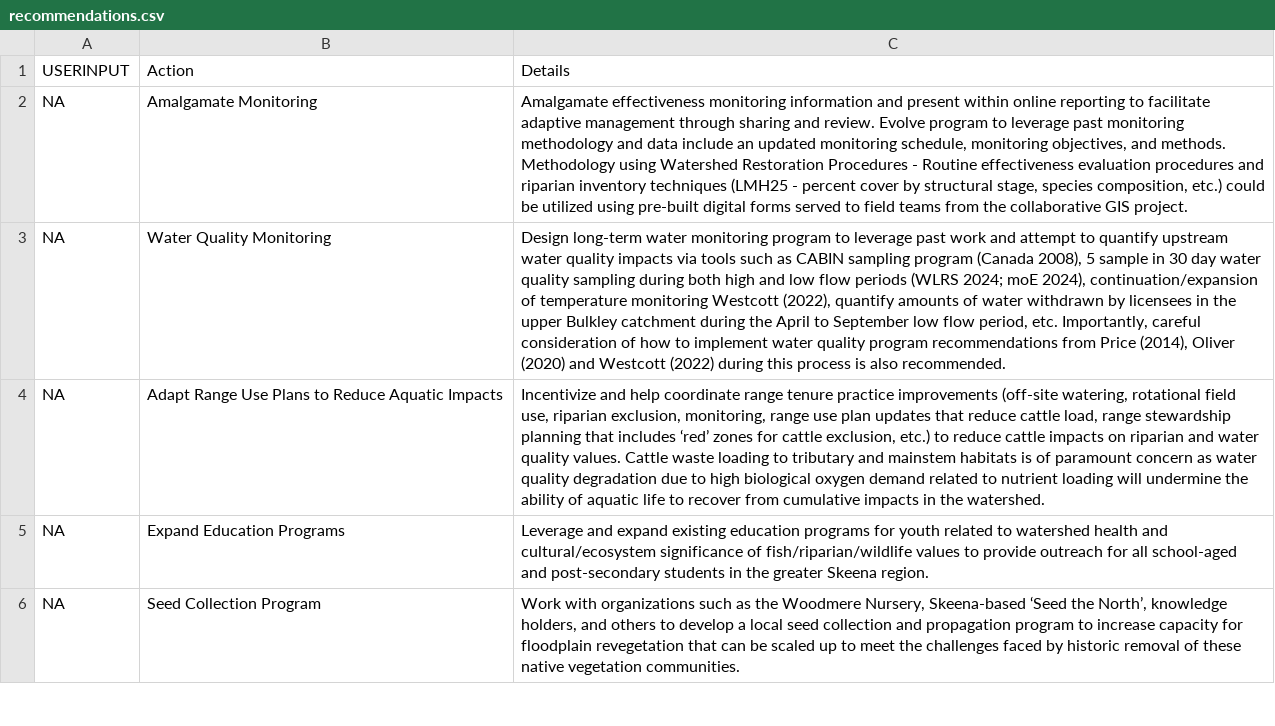
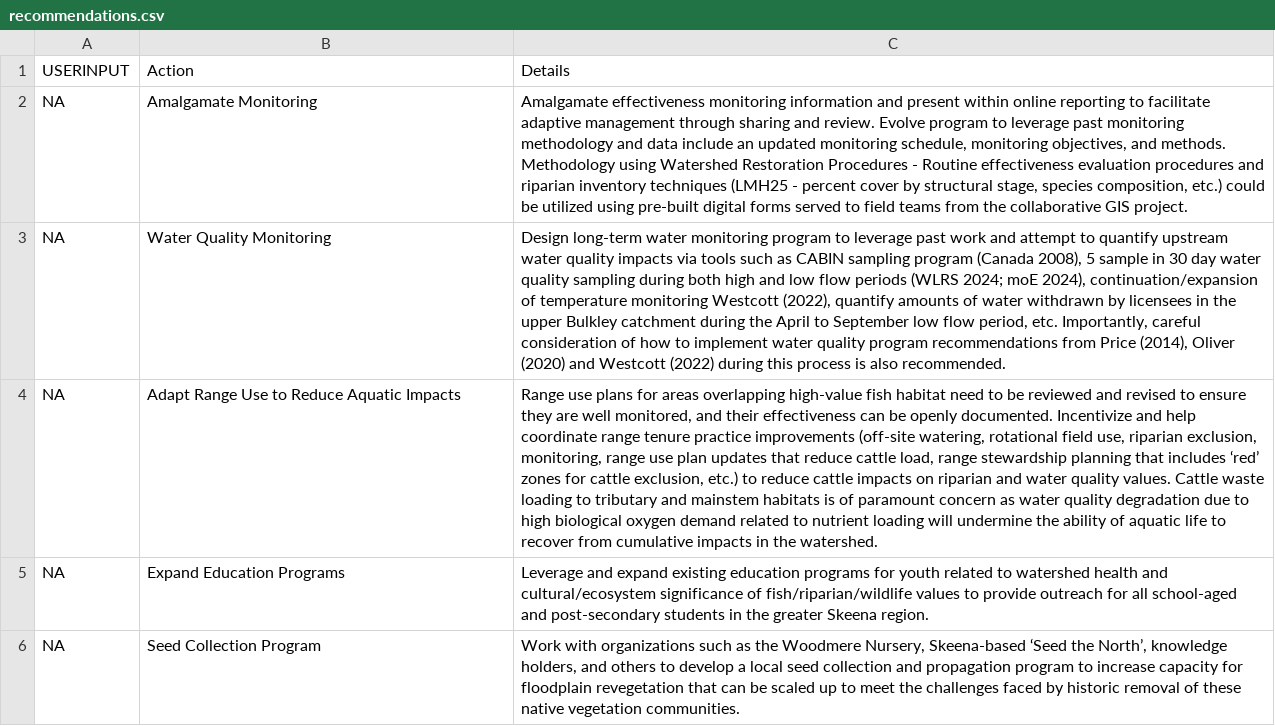
Before and after one commit to NewGraphEnvironment/restoration_wedzin_kwa_2024_recomendations, a CSV file: recommendations.csv, drawn as a sheet; only a part is shown; the diff names each change by its address in the sheet, - before the commit and + after, or states it on an @@ line.

Commit message:
Update range use section

```diff
--- a/recommendations.csv
+++ b/recommendations.csv
-B4: Adapt Range Use Plans to Reduce Aquatic Impacts
+B4: Adapt Range Use to Reduce Aquatic Impacts
-C4: Incentivize and…
+C4: Range use plans for areas overlapping high-value fish habitat need to be reviewed and revised to ensure they are well monitored, and their effectiveness can be openly documented. Incentivize and…
```
Also changed, not shown: recommendations_raw.csv.
